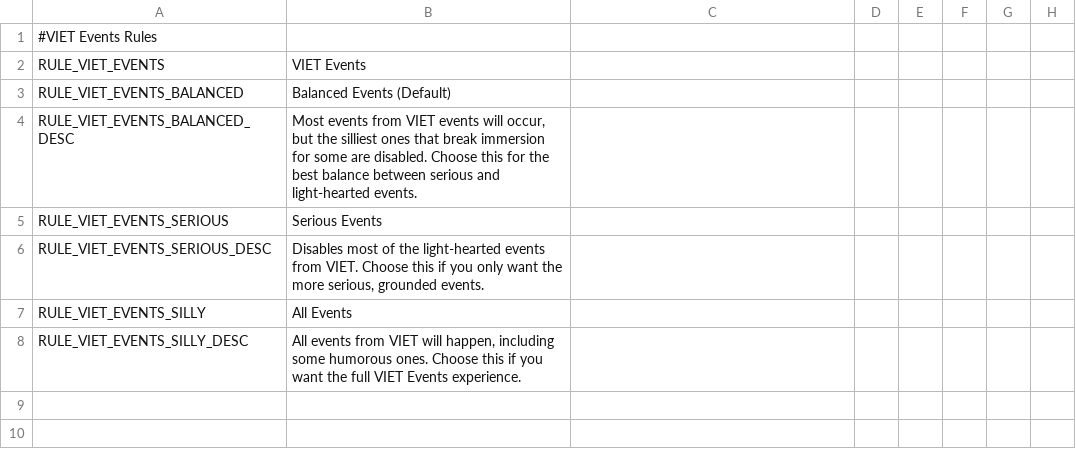
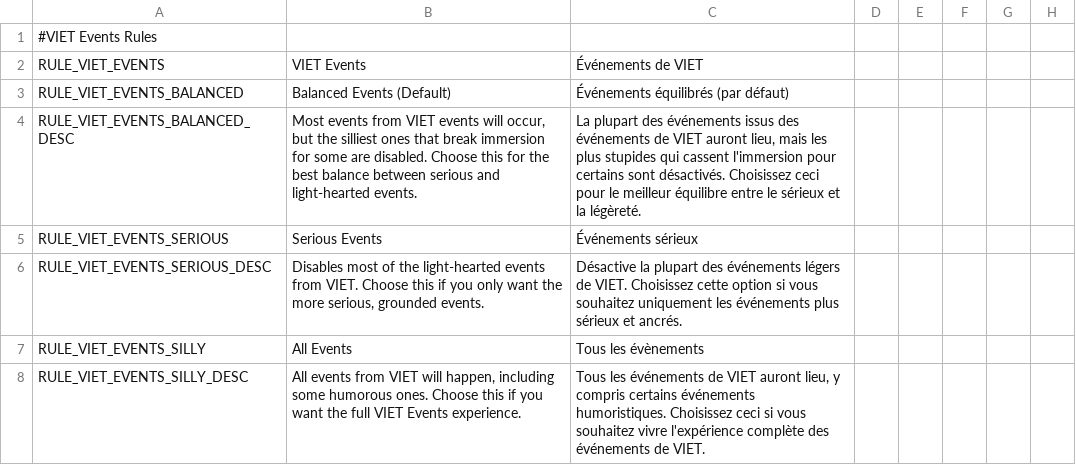
Before and after one commit to cybrxkhan/VIET-Events-Reborn, a CSV file: VIET Events/localisation/VIET_events_reborn_rules.csv, drawn as a sheet; only a part is shown; the diff names each change by its address in the sheet, - before the commit and + after, or states it on an @@ line.

Commit message:
Translates VIET_events_reborn_rules into French

```diff
--- a/VIET Events/localisation/VIET_events_reborn_rules.csv
+++ b/VIET Events/localisation/VIET_events_reborn_rules.csv
-C2: (empty)
+C2: Événements de VIET
-C3: (empty)
+C3: Événements équilibrés (par défaut)
-C4: (empty)
+C4: La plupart des événements issus des événements de VIET auront lieu, mais les plus stupides qui cassent l'immersion pour certains sont désactivés. Choisissez ceci pour le meilleur équilibre entre le sérieux et la légèreté.
-C5: (empty)
+C5: Événements sérieux
-C6: (empty)
+C6: Désactive la plupart des événements légers de VIET. Choisissez cette option si vous souhaitez uniquement les événements plus sérieux et ancrés.
-C7: (empty)
+C7: Tous les évènements
-C8: (empty)
+C8: Tous les événements de VIET auront lieu, y compris certains événements humoristiques. Choisissez ceci si vous souhaitez vivre l'expérience complète des événements de VIET.
```
